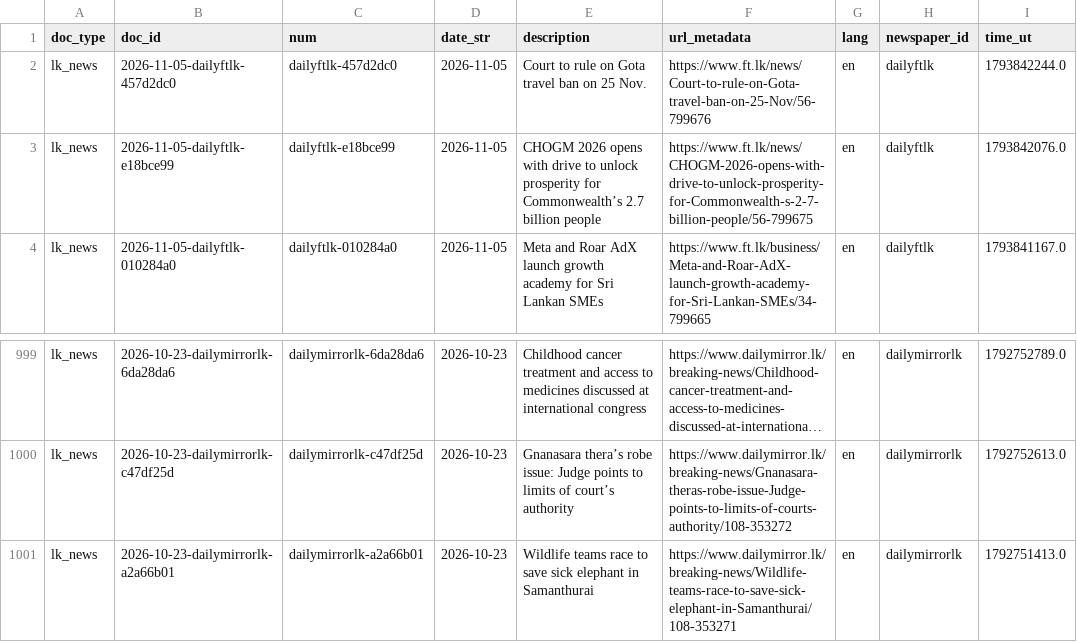
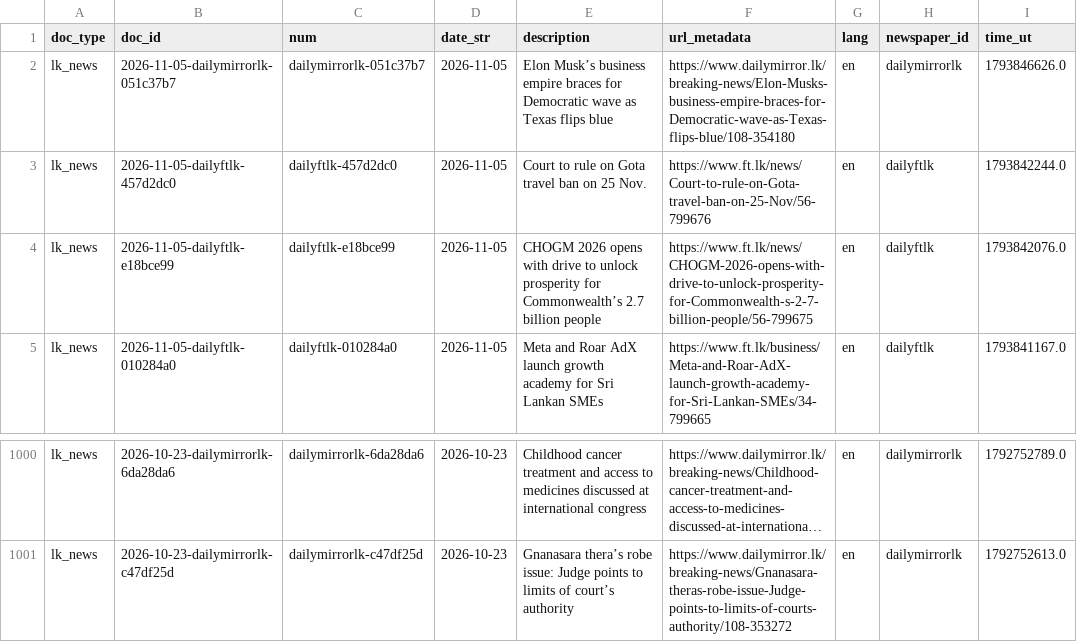
Before and after one commit to nuuuwan/lk_news, a TSV file: data/lk_news/docs_last1000.tsv, drawn as a sheet; only a part is shown, gaps mark what is left out; long unchanged cells end in …; removed rows and columns are numbered as before the commit, all else as after; the diff names each change by its address in the sheet, - before the commit and + after, or states it on an @@ line.

```diff
--- a/data/lk_news/docs_last1000.tsv
+++ b/data/lk_news/docs_last1000.tsv
+row 2: lk_news | 2026-11-05-dailymirrorlk-051c37b7 | dailymirrorlk-051c37b7 | 2026-11-05 | Elon Musk’s business empire braces for Democratic wave as Texas flips blue | https://www.dailymirror.lk/breaking-news/Elon-Musks-business-empire-braces-for-Democratic-wave-as-Texas-flips-blue/108-354180 | en | dailymirrorlk | 1793846626.0
-row 1001: lk_news | 2026-10-23-dailymirrorlk-a2a66b01 | dailymirrorlk-a2a66b01 | 2026-10-23 | Wildlife teams race to save sick elephant in Samanthurai | https://www.dailymirror.lk/breaking-news/Wildlife-teams-race-to-save-sick-elephant-in-Samanthurai/108-353271 | en | dailymirrorlk | 1792751413.0
```
Also changed, not shown: data/lk_news/docs_last100.tsv, 8 other files.
